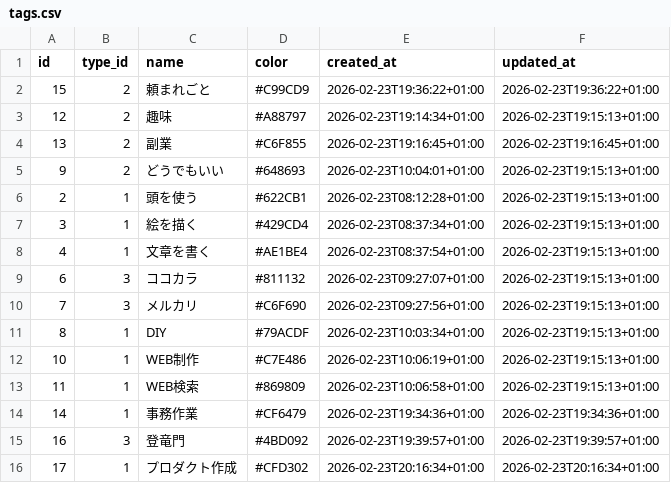
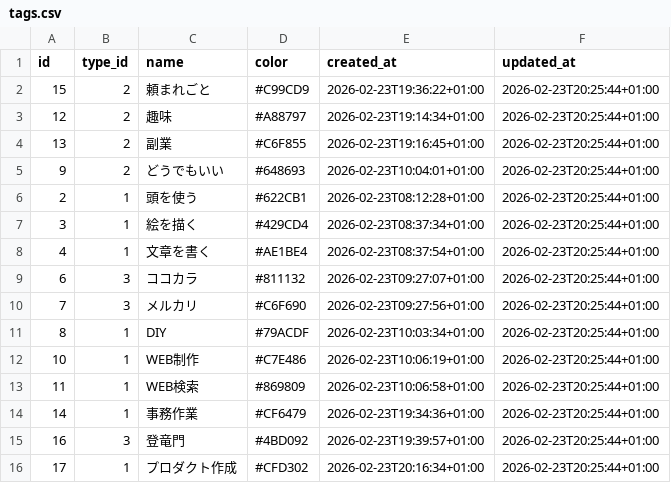
Before and after one commit to ryogaktm/todo, a CSV file: data/tags.csv, drawn as a sheet.

```diff
--- a/data/tags.csv
+++ b/data/tags.csv
@@ -1,16 +1,16 @@
 id,type_id,name,color,created_at,updated_at
-15,2,頼まれごと,#C99CD9,2026-02-23T19:36:22+01:00,2026-02-23T19:36:22+01:00
-12,2,趣味,#A88797,2026-02-23T19:14:34+01:00,2026-02-23T19:15:13+01:00
-13,2,副業,#C6F855,2026-02-23T19:16:45+01:00,2026-02-23T19:16:45+01:00
-9,2,どうでもいい,#648693,2026-02-23T10:04:01+01:00,2026-02-23T19:15:13+01:00
-2,1,頭を使う,#622CB1,2026-02-23T08:12:28+01:00,2026-02-23T19:15:13+01:00
-3,1,絵を描く,#429CD4,2026-02-23T08:37:34+01:00,2026-02-23T19:15:13+01:00
-4,1,文章を書く,#AE1BE4,2026-02-23T08:37:54+01:00,2026-02-23T19:15:13+01:00
-6,3,ココカラ,#811132,2026-02-23T09:27:07+01:00,2026-02-23T19:15:13+01:00
-7,3,メルカリ,#C6F690,2026-02-23T09:27:56+01:00,2026-02-23T19:15:13+01:00
-8,1,DIY,#79ACDF,2026-02-23T10:03:34+01:00,2026-02-23T19:15:13+01:00
-10,1,WEB制作,#C7E486,2026-02-23T10:06:19+01:00,2026-02-23T19:15:13+01:00
-11,1,WEB検索,#869809,2026-02-23T10:06:58+01:00,2026-02-23T19:15:13+01:00
-14,1,事務作業,#CF6479,2026-02-23T19:34:36+01:00,2026-02-23T19:34:36+01:00
-16,3,登竜門,#4BD092,2026-02-23T19:39:57+01:00,2026-02-23T19:39:57+01:00
-17,1,プロダクト作成,#CFD302,2026-02-23T20:16:34+01:00,2026-02-23T20:16:34+01:00
+15,2,頼まれごと,#C99CD9,2026-02-23T19:36:22+01:00,2026-02-23T20:25:44+01:00
+12,2,趣味,#A88797,2026-02-23T19:14:34+01:00,2026-02-23T20:25:44+01:00
+13,2,副業,#C6F855,2026-02-23T19:16:45+01:00,2026-02-23T20:25:44+01:00
+9,2,どうでもいい,#648693,2026-02-23T10:04:01+01:00,2026-02-23T20:25:44+01:00
+2,1,頭を使う,#622CB1,2026-02-23T08:12:28+01:00,2026-02-23T20:25:44+01:00
+3,1,絵を描く,#429CD4,2026-02-23T08:37:34+01:00,2026-02-23T20:25:44+01:00
+4,1,文章を書く,#AE1BE4,2026-02-23T08:37:54+01:00,2026-02-23T20:25:44+01:00
+6,3,ココカラ,#811132,2026-02-23T09:27:07+01:00,2026-02-23T20:25:44+01:00
+7,3,メルカリ,#C6F690,2026-02-23T09:27:56+01:00,2026-02-23T20:25:44+01:00
+8,1,DIY,#79ACDF,2026-02-23T10:03:34+01:00,2026-02-23T20:25:44+01:00
+10,1,WEB制作,#C7E486,2026-02-23T10:06:19+01:00,2026-02-23T20:25:44+01:00
+11,1,WEB検索,#869809,2026-02-23T10:06:58+01:00,2026-02-23T20:25:44+01:00
+14,1,事務作業,#CF6479,2026-02-23T19:34:36+01:00,2026-02-23T20:25:44+01:00
+16,3,登竜門,#4BD092,2026-02-23T19:39:57+01:00,2026-02-23T20:25:44+01:00
+17,1,プロダクト作成,#CFD302,2026-02-23T20:16:34+01:00,2026-02-23T20:25:44+01:00
```
Also changed, not shown: data/tasks.csv, 2 other files.
